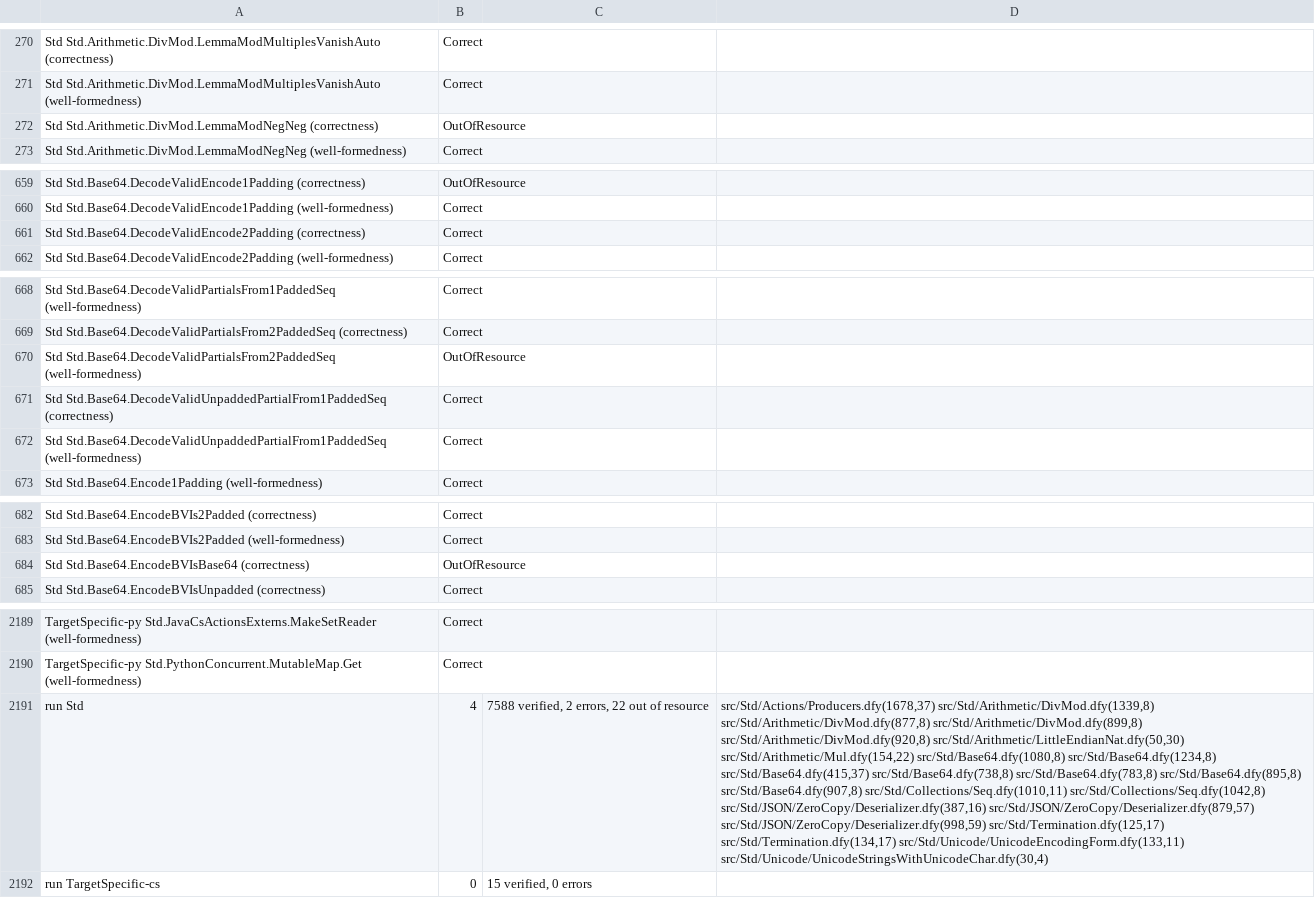
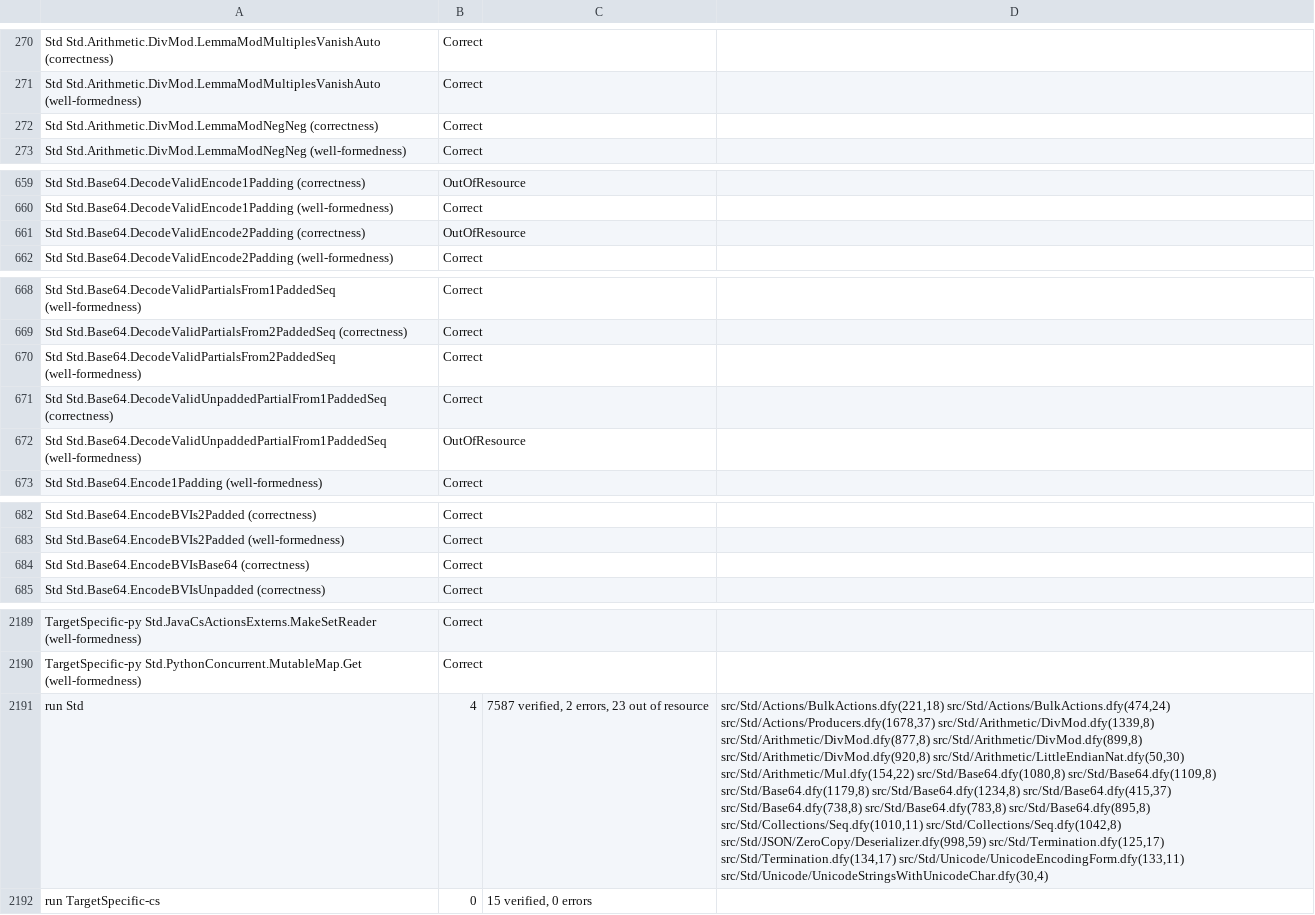
Before and after one commit to erniecohen/dafny, a TSV file: .github/review/expected-std-verdicts-z3-5.1.0-additional-axioms.tsv, drawn as a sheet; only a part is shown, gaps mark what is left out; the diff covers the shown part only; the diff names each change by its address in the sheet, - before the commit and + after, or states it on an @@ line.

```diff
--- a/.github/review/expected-std-verdicts-z3-5.1.0-additional-axioms.tsv
+++ b/.github/review/expected-std-verdicts-z3-5.1.0-additional-axioms.tsv
-B272: OutOfResource
+B272: Correct
-B661: Correct
+B661: OutOfResource
-B670: OutOfResource
+B670: Correct
-B672: Correct
+B672: OutOfResource
-B684: OutOfResource
+B684: Correct
-C2191: 7588 verified, 2 errors, 22 out of resource
+C2191: 7587 verified, 2 errors, 23 out of resource
-D2191: src/Std/Actions/Producers.dfy(1678,37) src/Std/Arithmetic/DivMod.dfy(1339,8) src/Std/Arithmetic/DivMod.dfy(877,8) src/Std/Arithmetic/DivMod.dfy(899,8) src/Std/Arithmetic/DivMod.dfy(920,8) src/Std/Arithmetic/LittleEndianNat.dfy(50,30) src/Std/Arithmetic/Mul.dfy(154,22) src/Std/Base64.dfy(1080,8) src/Std/Base64.dfy(1234,8) src/Std/Base64.dfy(415,37) src/Std/Base64.dfy(738,8) src/Std/Base64.dfy(783,8) src/Std/Base64.dfy(895,8) src/Std/Base64.dfy(907,8) src/Std/Collections/Seq.dfy(1010,11) src/Std/Collections/Seq.dfy(1042,8) src/Std/JSON/ZeroCopy/Deserializer.dfy(387,16) src/Std/JSON/ZeroCopy/Deserializer.dfy(879,57) src/Std/JSON/ZeroCopy/Deserializer.dfy(998,59) src/Std/Termination.dfy(125,17)…
+D2191: src/Std/Actions/BulkActions.dfy(221,18) src/Std/Actions/BulkActions.dfy(474,24) src/Std/Actions/Producers.dfy(1678,37) src/Std/Arithmetic/DivMod.dfy(1339,8) src/Std/Arithmetic/DivMod.dfy(877,8) src/Std/Arithmetic/DivMod.dfy(899,8) src/Std/Arithmetic/DivMod.dfy(920,8) src/Std/Arithmetic/LittleEndianNat.dfy(50,30) src/Std/Arithmetic/Mul.dfy(154,22) src/Std/Base64.dfy(1080,8) src/Std/Base64.dfy(1109,8) src/Std/Base64.dfy(1179,8) src/Std/Base64.dfy(1234,8) src/Std/Base64.dfy(415,37) src/Std/Base64.dfy(738,8) src/Std/Base64.dfy(783,8) src/Std/Base64.dfy(895,8) src/Std/Collections/Seq.dfy(1010,11) src/Std/Collections/Seq.dfy(1042,8) src/Std/JSON/ZeroCopy/Deserializer.dfy(998,59) src/Std/Termination.dfy(125,17)…
```
Also changed, not shown: 4 edited cells elsewhere in this file, .github/review/expected-std-verdicts-z3-4.12.1.tsv, .github/review/expected-std-verdicts-z3-5.1.0.tsv, 1 other file.
